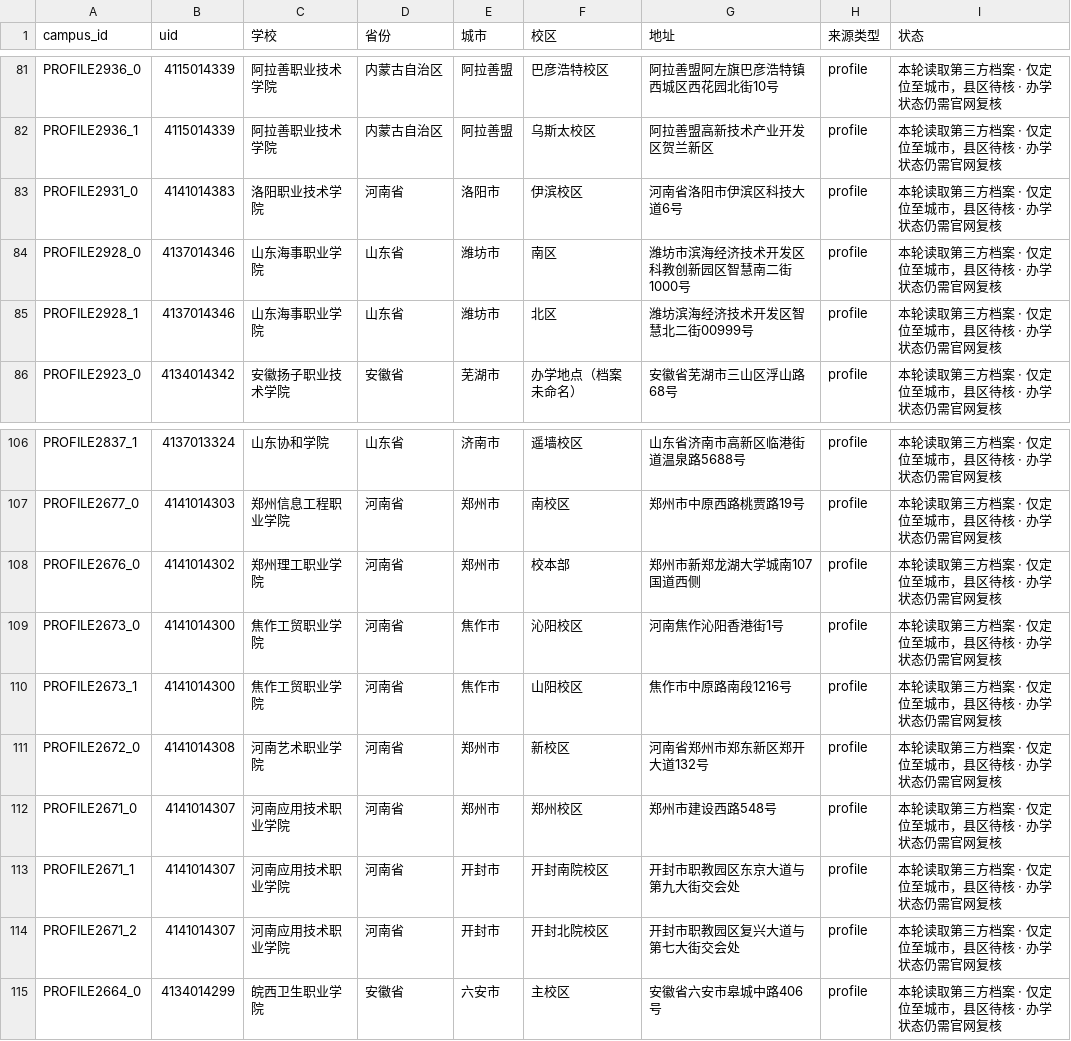
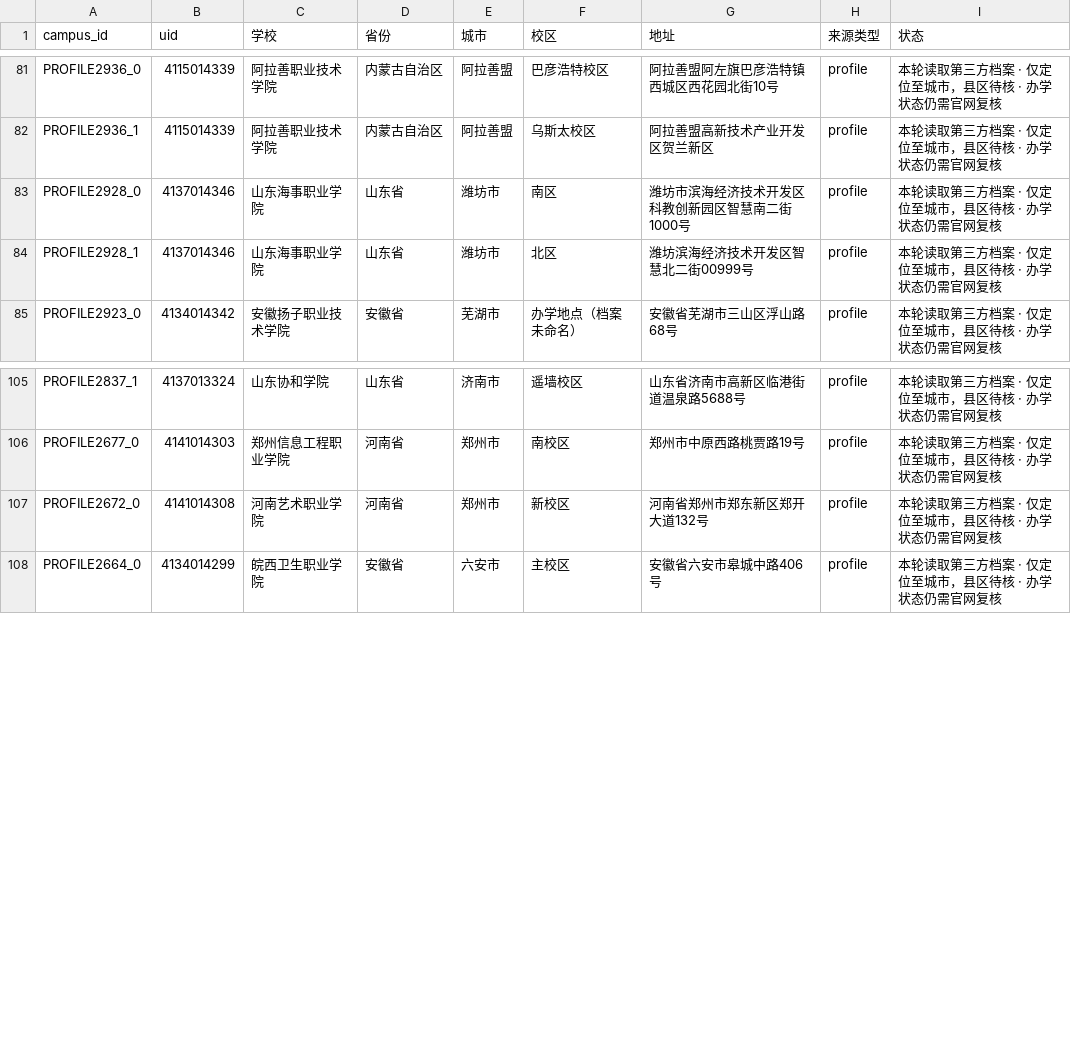
Before and after one commit to ProfessorZhi/china-university-atlas, a CSV file: reports/campus-location-gaps.csv, drawn as a sheet; only a part is shown, gaps mark what is left out.

```diff
--- a/reports/campus-location-gaps.csv
+++ b/reports/campus-location-gaps.csv
@@ -82,3 +82,2 @@ PROFILE2936_0,4115014339,阿拉善职业技术学院,内蒙古自治区,阿拉
 PROFILE2936_1,4115014339,阿拉善职业技术学院,内蒙古自治区,阿拉善盟,乌斯太校区,阿拉善盟高新技术产业开发区贺兰新区,profile,本轮读取第三方档案 · 仅定位至城市，县区待核 · 办学状态仍需官网复核
-PROFILE2931_0,4141014383,洛阳职业技术学院,河南省,洛阳市,伊滨校区,河南省洛阳市伊滨区科技大道6号,profile,本轮读取第三方档案 · 仅定位至城市，县区待核 · 办学状态仍需官网复核
 PROFILE2928_0,4137014346,山东海事职业学院,山东省,潍坊市,南区,潍坊市滨海经济技术开发区科教创新园区智慧南二街1000号,profile,本轮读取第三方档案 · 仅定位至城市，县区待核 · 办学状态仍需官网复核
@@ -107,9 +106,3 @@ PROFILE2837_1,4137013324,山东协和学院,山东省,济南市,遥墙校区,山
 PROFILE2677_0,4141014303,郑州信息工程职业学院,河南省,郑州市,南校区,郑州市中原西路桃贾路19号,profile,本轮读取第三方档案 · 仅定位至城市，县区待核 · 办学状态仍需官网复核
-PROFILE2676_0,4141014302,郑州理工职业学院,河南省,郑州市,校本部,郑州市新郑龙湖大学城南107国道西侧,profile,本轮读取第三方档案 · 仅定位至城市，县区待核 · 办学状态仍需官网复核
-PROFILE2673_0,4141014300,焦作工贸职业学院,河南省,焦作市,沁阳校区,河南焦作沁阳香港街1号,profile,本轮读取第三方档案 · 仅定位至城市，县区待核 · 办学状态仍需官网复核
-PROFILE2673_1,4141014300,焦作工贸职业学院,河南省,焦作市,山阳校区,焦作市中原路南段1216号,profile,本轮读取第三方档案 · 仅定位至城市，县区待核 · 办学状态仍需官网复核
 PROFILE2672_0,4141014308,河南艺术职业学院,河南省,郑州市,新校区,河南省郑州市郑东新区郑开大道132号,profile,本轮读取第三方档案 · 仅定位至城市，县区待核 · 办学状态仍需官网复核
-PROFILE2671_0,4141014307,河南应用技术职业学院,河南省,郑州市,郑州校区,郑州市建设西路548号,profile,本轮读取第三方档案 · 仅定位至城市，县区待核 · 办学状态仍需官网复核
-PROFILE2671_1,4141014307,河南应用技术职业学院,河南省,开封市,开封南院校区,开封市职教园区东京大道与第九大街交会处,profile,本轮读取第三方档案 · 仅定位至城市，县区待核 · 办学状态仍需官网复核
-PROFILE2671_2,4141014307,河南应用技术职业学院,河南省,开封市,开封北院校区,开封市职教园区复兴大道与第七大街交会处,profile,本轮读取第三方档案 · 仅定位至城市，县区待核 · 办学状态仍需官网复核
 PROFILE2664_0,4134014299,皖西卫生职业学院,安徽省,六安市,主校区,安徽省六安市皋城中路406号,profile,本轮读取第三方档案 · 仅定位至城市，县区待核 · 办学状态仍需官网复核
```
Also changed, not shown: reports/province-coverage.csv, 3 other files.
